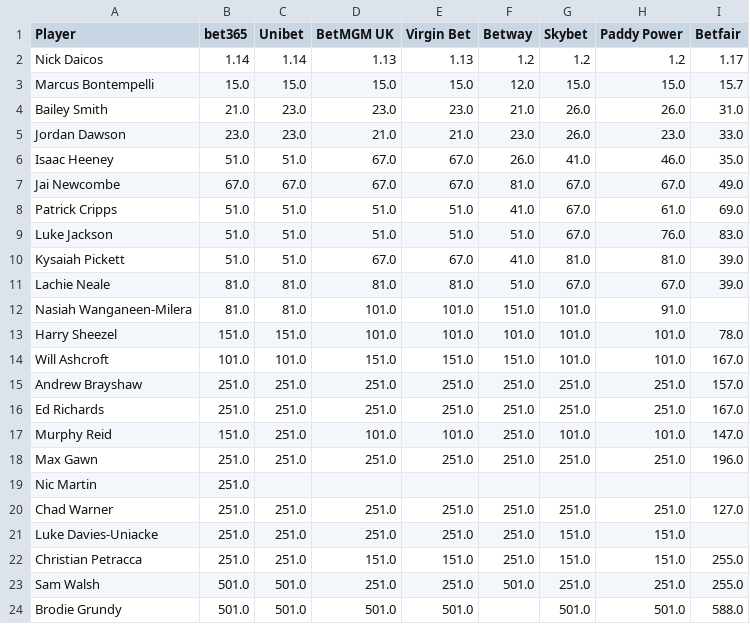
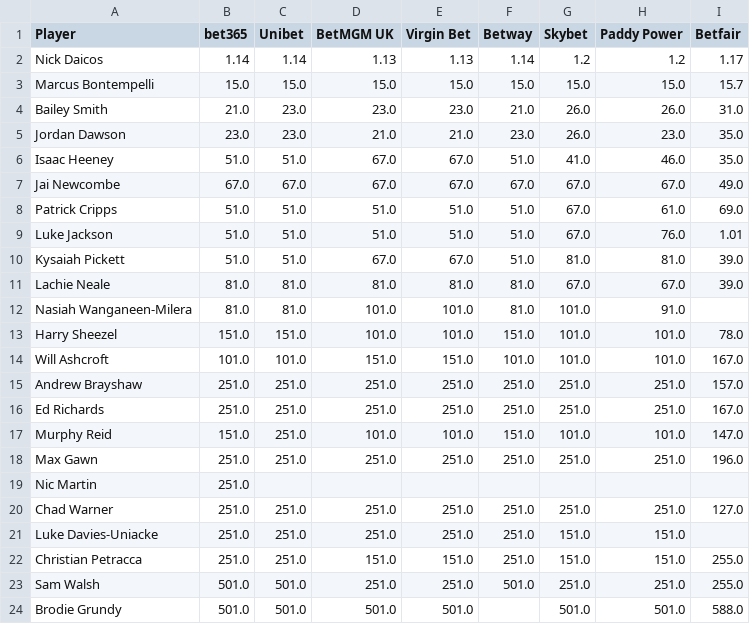
Before and after one commit to charliejurberg-bit/Cha-Ching-Brownlow-Engine, a CSV file: data_2026/bookmaker_odds.csv, drawn as a sheet; only a part is shown.

```diff
--- a/data_2026/bookmaker_odds.csv
+++ b/data_2026/bookmaker_odds.csv
@@ -1,18 +1,18 @@
 Player,bet365,Unibet,BetMGM UK,Virgin Bet,Betway,Skybet,Paddy Power,Betfair
-Nick Daicos,1.14,1.14,1.13,1.13,1.2,1.2,1.2,1.17
-Marcus Bontempelli,15.0,15.0,15.0,15.0,12.0,15.0,15.0,15.7
+Nick Daicos,1.14,1.14,1.13,1.13,1.14,1.2,1.2,1.17
+Marcus Bontempelli,15.0,15.0,15.0,15.0,15.0,15.0,15.0,15.7
 Bailey Smith,21.0,23.0,23.0,23.0,21.0,26.0,26.0,31.0
-Jordan Dawson,23.0,23.0,21.0,21.0,23.0,26.0,23.0,33.0
-Isaac Heeney,51.0,51.0,67.0,67.0,26.0,41.0,46.0,35.0
-Jai Newcombe,67.0,67.0,67.0,67.0,81.0,67.0,67.0,49.0
-Patrick Cripps,51.0,51.0,51.0,51.0,41.0,67.0,61.0,69.0
-Luke Jackson,51.0,51.0,51.0,51.0,51.0,67.0,76.0,83.0
-Kysaiah Pickett,51.0,51.0,67.0,67.0,41.0,81.0,81.0,39.0
-Lachie Neale,81.0,81.0,81.0,81.0,51.0,67.0,67.0,39.0
-Nasiah Wanganeen-Milera,81.0,81.0,101.0,101.0,151.0,101.0,91.0,
-Harry Sheezel,151.0,151.0,101.0,101.0,101.0,101.0,101.0,78.0
-Will Ashcroft,101.0,101.0,151.0,151.0,151.0,101.0,101.0,167.0
+Jordan Dawson,23.0,23.0,21.0,21.0,23.0,26.0,23.0,35.0
+Isaac Heeney,51.0,51.0,67.0,67.0,51.0,41.0,46.0,35.0
+Jai Newcombe,67.0,67.0,67.0,67.0,67.0,67.0,67.0,49.0
+Patrick Cripps,51.0,51.0,51.0,51.0,51.0,67.0,61.0,69.0
+Luke Jackson,51.0,51.0,51.0,51.0,51.0,67.0,76.0,1.01
+Kysaiah Pickett,51.0,51.0,67.0,67.0,51.0,81.0,81.0,39.0
+Lachie Neale,81.0,81.0,81.0,81.0,81.0,67.0,67.0,39.0
+Nasiah Wanganeen-Milera,81.0,81.0,101.0,101.0,81.0,101.0,91.0,
+Harry Sheezel,151.0,151.0,101.0,101.0,151.0,101.0,101.0,78.0
+Will Ashcroft,101.0,101.0,151.0,151.0,101.0,101.0,101.0,167.0
 Andrew Brayshaw,251.0,251.0,251.0,251.0,251.0,251.0,251.0,157.0
 Ed Richards,251.0,251.0,251.0,251.0,251.0,251.0,251.0,167.0
-Murphy Reid,151.0,251.0,101.0,101.0,251.0,101.0,101.0,147.0
+Murphy Reid,151.0,251.0,101.0,101.0,151.0,101.0,101.0,147.0
 Max Gawn,251.0,251.0,251.0,251.0,251.0,251.0,251.0,196.0
```
Also changed, not shown: data_2026/best_odds.csv, data_2026/best_odds_history.csv, 9 other files.
